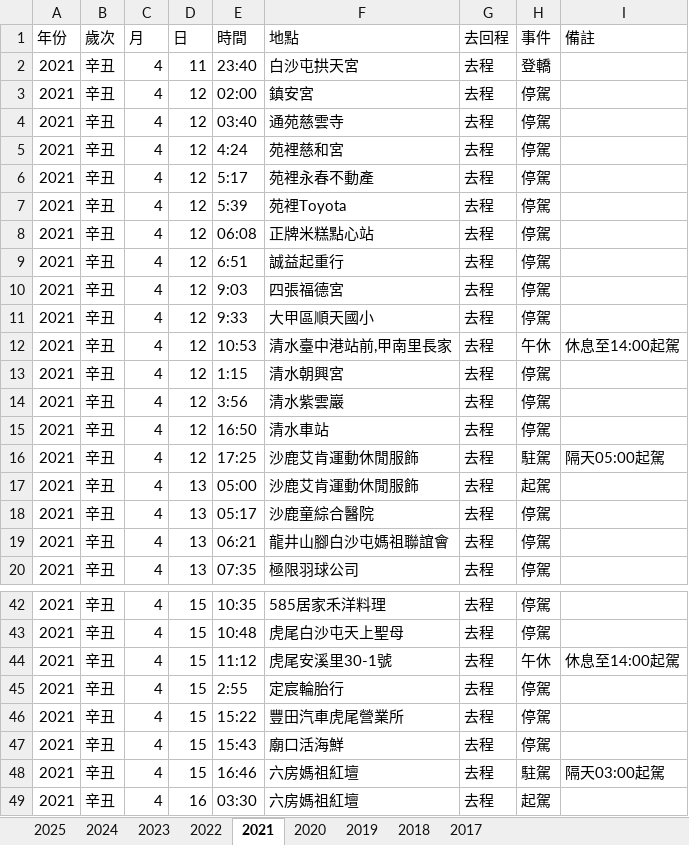
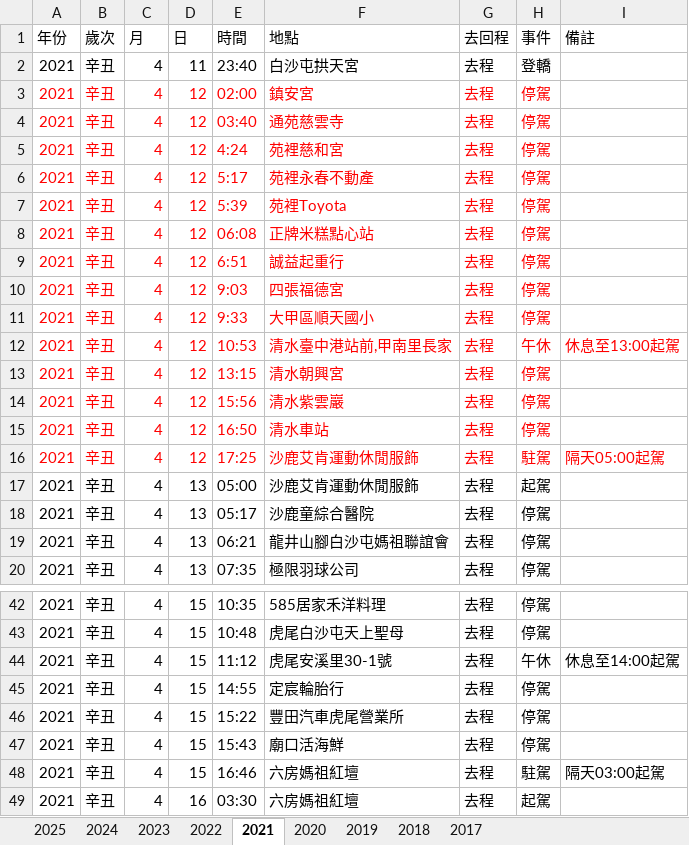
Before and after one commit to suptuchstop/mazu--cloud, an Excel workbook: BaishatunMAZU_Data.xlsx, sheet 2021, drawn as a sheet; only a part is shown, gaps mark what is left out; values as stored, in another font and other column widths than the file's, no borders; the diff names each change by its address in the sheet, - before the commit and + after, or states it on an @@ line.

Commit message:
Add files via upload

```diff
--- a/BaishatunMAZU_Data.xlsx (sheet 2021)
+++ b/BaishatunMAZU_Data.xlsx (sheet 2021)
-A3:H11 text colour: black
+A3:H11 text colour: #FF0000
-A12:I12 text colour: black
+A12:I12 text colour: #FF0000
-I12 (備註): 休息至14:00起駕
+I12 (備註): 休息至13:00起駕
-A13:H15 text colour: black
+A13:H15 text colour: #FF0000
-E13 (時間): 1:15
+E13 (時間): 13:15
-E14 (時間): 3:56
+E14 (時間): 15:56
-A16:I16 text colour: black
+A16:I16 text colour: #FF0000
-E45 (時間): 2:55
+E45 (時間): 14:55
```
Also changed, not shown: sheet 2022.
